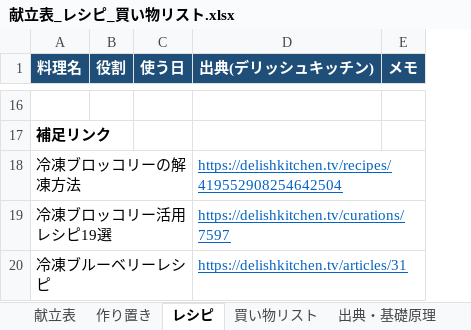
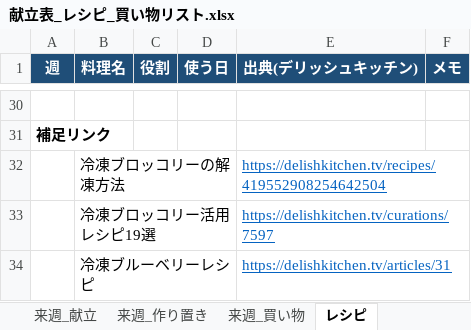
Before and after one commit to suzu27bayg3-design/aaa, an Excel workbook: 献立表_レシピ_買い物リスト.xlsx, sheet レシピ, drawn as a sheet; only a part is shown, gaps mark what is left out; values as stored, in another font and other column widths than the file's, no borders; addresses are those after the commit; the diff covers the shown part only; the diff names each change by its address in the sheet, - before the commit and + after, or states it on an @@ line.

```diff
--- a/献立表_レシピ_買い物リスト.xlsx (sheet レシピ)
+++ b/献立表_レシピ_買い物リスト.xlsx (sheet レシピ)
-sheet tab: 買い物リスト
+sheet tab: 来週_献立
+sheet tab: 来週_作り置き
+sheet tab: 来週_買い物
@@ sheet tab order changed: 来週_献立 | 来週_作り置き | 来週_買い物 | レシピ @@
+column A (週), row 31: 補足リンク
-B31 (料理名): 補足リンク
+B31 (料理名): (empty)
```
Also changed, not shown: 14 added rows and 14 edited cells elsewhere in this sheet, sheet 来週_献立, sheet 今週_献立, sheet 今週_作り置き, other sheet tabs.
